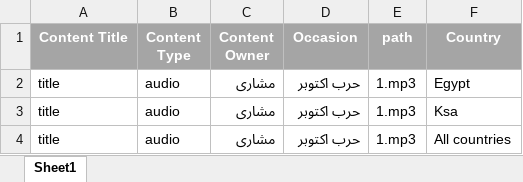
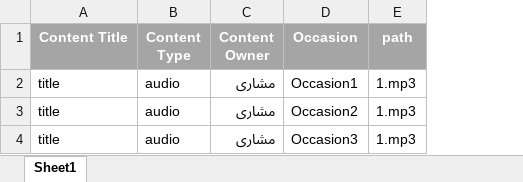
Before and after one commit to OmarTarekAbbas/rbt_system_php7, an Excel workbook: uploads/content/content.xlsx, sheet Sheet1, drawn as a sheet; values as stored, in another font and other column widths than the file's, no borders; the diff names each change by its address in the sheet, - before the commit and + after, or states it on an @@ line.

```diff
--- a/uploads/content/content.xlsx (sheet Sheet1)
+++ b/uploads/content/content.xlsx (sheet Sheet1)
-column F (Country), rows 2-4: Egypt | Ksa | All countries
-D2 (Occasion): حرب اكتوبر
+D2 (Occasion): Occasion1
-D3 (Occasion): حرب اكتوبر
+D3 (Occasion): Occasion2
-D4 (Occasion): حرب اكتوبر
+D4 (Occasion): Occasion3
```
Also changed, not shown: uploads/rbt_system/rbt/rbt.xlsx, uploads/rbt_system/rbt/rbtNew.xlsx.
